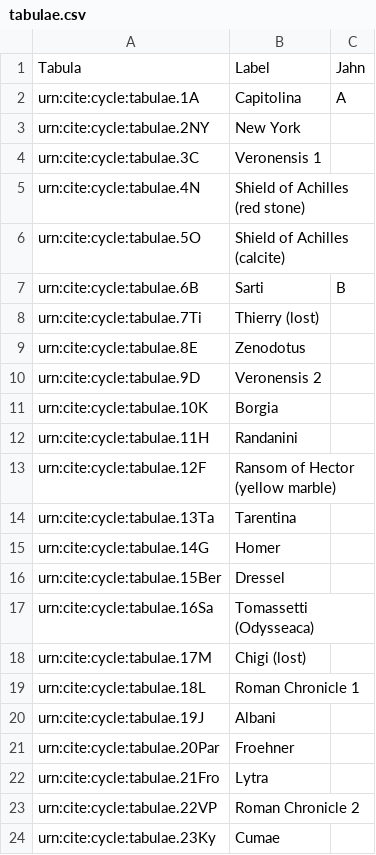
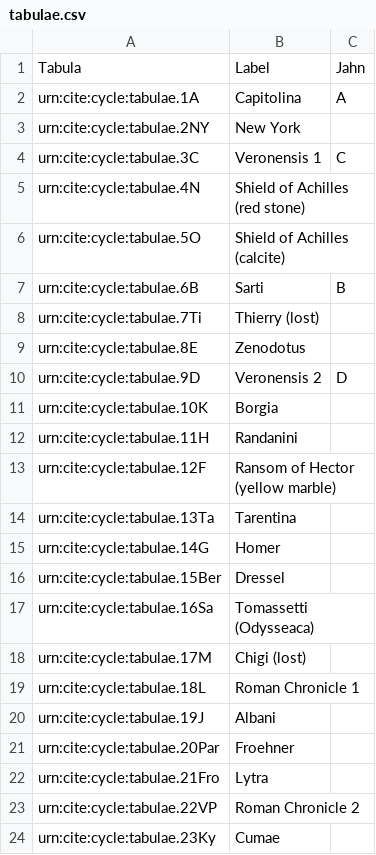
Before and after one commit to neelsmith/retelling, a CSV file: collections/tabulae.csv, drawn as a sheet; the diff names each change by its address in the sheet, - before the commit and + after, or states it on an @@ line.

Commit message:
Update tabulae.csv

```diff
--- a/collections/tabulae.csv
+++ b/collections/tabulae.csv
-C4: (empty)
+C4: C
-C10: (empty)
+C10: D
```
